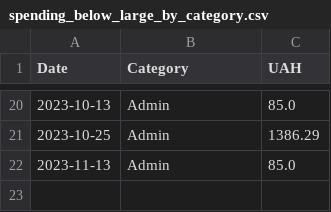
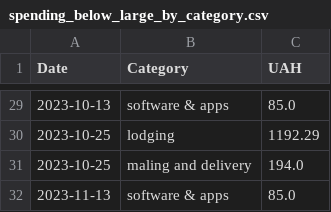
Before and after one commit to OleksiyVarfolomiyev/Dignitas-Ukraine-Finance-Streamlit, a CSV file: data/spending_below_large_by_category.csv, drawn as a sheet; only a part is shown, gaps mark what is left out; the diff covers the shown part only.

```diff
--- a/data/spending_below_large_by_category.csv
+++ b/data/spending_below_large_by_category.csv
@@ -20,3 +29,4 @@ Date,Category,UAH
-2023-10-13,Admin,85.0
-2023-10-25,Admin,1386.29
-2023-11-13,Admin,85.0
+2023-10-13,software & apps,85.0
+2023-10-25,lodging,1192.29
+2023-10-25,maling and delivery,194.0
+2023-11-13,software & apps,85.0
```
Also changed, not shown: 9 added rows and 23 edited cells elsewhere in this file, data/donations_below_large_by_category.csv, data/donations_total.csv, 5 other files.
